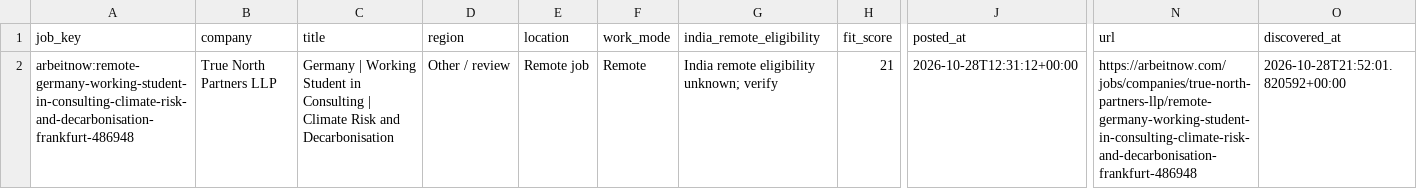
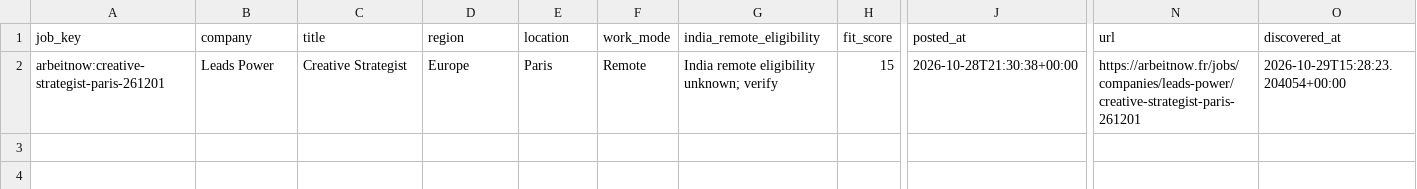
Before and after one commit to jaseemk-777/jaseemk-777-gis-job-hunter-v2-, a CSV file: reports/posted_last_7_days.csv, drawn as a sheet; only a part is shown, gaps mark what is left out; the diff names each change by its address in the sheet, - before the commit and + after, or states it on an @@ line.

```diff
--- a/reports/posted_last_7_days.csv
+++ b/reports/posted_last_7_days.csv
-A2 (job_key): arbeitnow:remote-germany-working-student-in-consulting-climate-risk-and-decarbonisation-frankfurt-486948
+A2 (job_key): arbeitnow:creative-strategist-paris-261201
-B2 (company): True North Partners LLP
+B2 (company): Leads Power
-C2 (title): Germany | Working Student in Consulting | Climate Risk and Decarbonisation
+C2 (title): Creative Strategist
-D2 (region): Other / review
+D2 (region): Europe
-E2 (location): Remote job
+E2 (location): Paris
-H2 (fit_score): 21
+H2 (fit_score): 15
-J2 (posted_at): 2026-10-28T12:31:12+00:00
+J2 (posted_at): 2026-10-28T21:30:38+00:00
-N2 (url): https://arbeitnow.com/jobs/companies/true-north-partners-llp/remote-germany-working-student-in-consulting-climate-risk-and-decarbonisation-frankfurt-486948
+N2 (url): https://arbeitnow.fr/jobs/companies/leads-power/creative-strategist-paris-261201
-O2 (discovered_at): 2026-10-28T21:52:01.820592+00:00
+O2 (discovered_at): 2026-10-29T15:28:23.204054+00:00
```
Also changed, not shown: reports/all_matching.csv, 4 other files.
